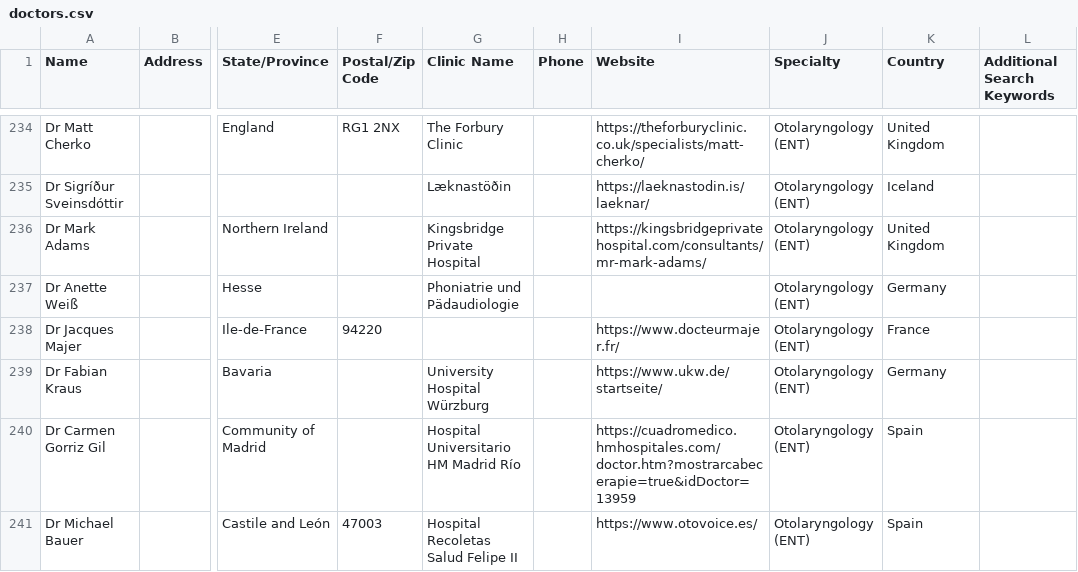
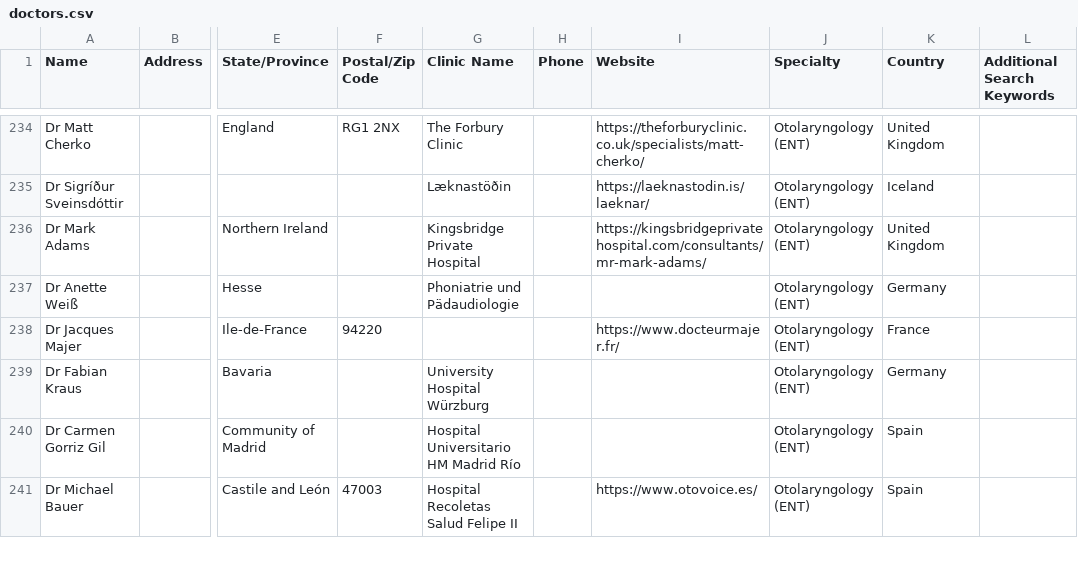
Before and after one commit to burntsouup/rcpd, a CSV file: data/doctors.csv, drawn as a sheet; only a part is shown, gaps mark what is left out; the diff covers the shown part only; the diff names each change by its address in the sheet, - before the commit and + after, or states it on an @@ line.

Commit message:
Verify expanded doctor directory and strengthen provenance disclaimer
Reviewed all 123 doctors added in the recent directory expansion
(152 -> 275) to confirm each is a genuine RCPD-treating clinician.
Source of record is the community-maintained r/noburp "Known
Specialists" map (doctors patients report as treating RCPD with Botox).

- Blank 7 dead or unrelated website links so no entry points visitors to
  a broken or misleading page: Alanazi, Kupfer, Kuan, Mitchell, Kraus,
  Gorriz Gil, Marchese Ragona. These clinicians remain listed, just
  without a website link.
- Add a prominent provenance and disclaimer callout near the top of
  Find a Doctor: inclusion is not an endorsement, most entries link to a
  general clinic/hospital profile rather than an RCPD-specific page, and
  visitors should confirm a clinician currently treats RCPD before
  booking.

No doctors were removed; the strengthened disclaimer keeps the directory
honest about how it is sourced.

```diff
--- a/data/doctors.csv
+++ b/data/doctors.csv
-I239 (Website): https://www.ukw.de/startseite/
+I239 (Website): (empty)
-I240 (Website): https://cuadromedico.hmhospitales.com/doctor.htm?mostrarcabecerapie=true&idDoctor=13959
+I240 (Website): (empty)
```
Also changed, not shown: 5 edited cells elsewhere in this file, 1 other file.
